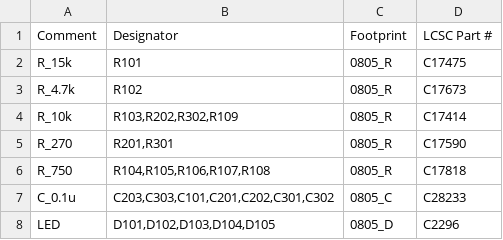
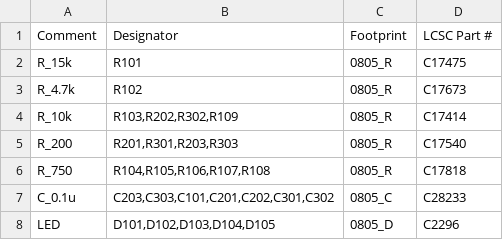
Before and after one commit to cjhi/sensing, a CSV file: hardware/REV1_FALL_2021/fab-outputs-2/BOM.csv, drawn as a sheet.

```diff
--- a/hardware/REV1_FALL_2021/fab-outputs-2/BOM.csv
+++ b/hardware/REV1_FALL_2021/fab-outputs-2/BOM.csv
@@ -4,3 +4,3 @@ R_4.7k,R102,0805_R,C17673
 R_10k,"R103,R202,R302,R109",0805_R,C17414
-R_270,"R201,R301",0805_R,C17590
+R_200,"R201,R301,R203,R303",0805_R,C17540
 R_750,"R104,R105,R106,R107,R108",0805_R,C17818
```
Also changed, not shown: hardware/REV1_FALL_2021/fab-outputs-2/CPL.csv, 24 other files.
